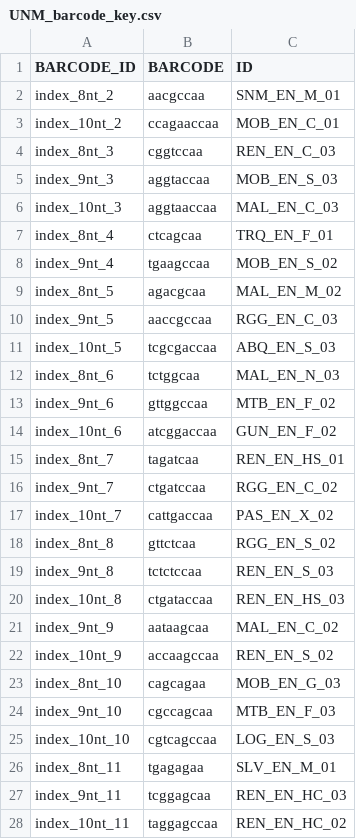
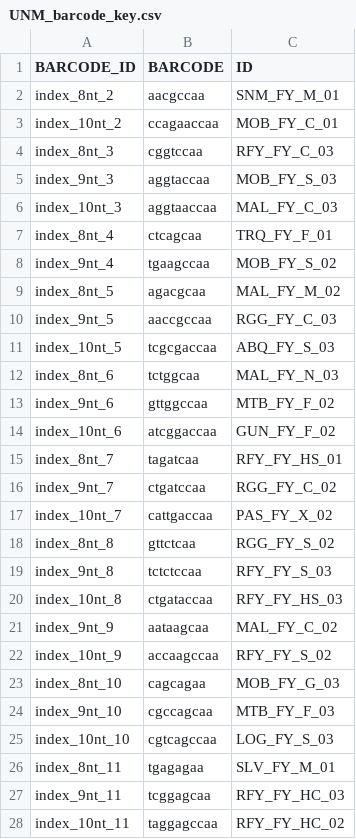
Before and after one commit to tparchman/martinson_ERNA, a CSV file: UNM_barcode_key.csv, drawn as a sheet; only a part is shown; the diff covers the shown part only.

```diff
--- a/UNM_barcode_key.csv
+++ b/UNM_barcode_key.csv
@@ -1,28 +1,28 @@
 BARCODE_ID,BARCODE,ID
-index_8nt_2,aacgccaa,SNM_EN_M_01
-index_10nt_2,ccagaaccaa,MOB_EN_C_01
-index_8nt_3,cggtccaa,REN_EN_C_03
-index_9nt_3,aggtaccaa,MOB_EN_S_03
-index_10nt_3,aggtaaccaa,MAL_EN_C_03
-index_8nt_4,ctcagcaa,TRQ_EN_F_01
-index_9nt_4,tgaagccaa,MOB_EN_S_02
-index_8nt_5,agacgcaa,MAL_EN_M_02
-index_9nt_5,aaccgccaa,RGG_EN_C_03
-index_10nt_5,tcgcgaccaa,ABQ_EN_S_03
-index_8nt_6,tctggcaa,MAL_EN_N_03
-index_9nt_6,gttggccaa,MTB_EN_F_02
-index_10nt_6,atcggaccaa,GUN_EN_F_02
-index_8nt_7,tagatcaa,REN_EN_HS_01
-index_9nt_7,ctgatccaa,RGG_EN_C_02
-index_10nt_7,cattgaccaa,PAS_EN_X_02
-index_8nt_8,gttctcaa,RGG_EN_S_02
-index_9nt_8,tctctccaa,REN_EN_S_03
-index_10nt_8,ctgataccaa,REN_EN_HS_03
-index_9nt_9,aataagcaa,MAL_EN_C_02
-index_10nt_9,accaagccaa,REN_EN_S_02
-index_8nt_10,cagcagaa,MOB_EN_G_03
-index_9nt_10,cgccagcaa,MTB_EN_F_03
-index_10nt_10,cgtcagccaa,LOG_EN_S_03
-index_8nt_11,tgagagaa,SLV_EN_M_01
-index_9nt_11,tcggagcaa,REN_EN_HC_03
-index_10nt_11,taggagccaa,REN_EN_HC_02
+index_8nt_2,aacgccaa,SNM_FY_M_01
+index_10nt_2,ccagaaccaa,MOB_FY_C_01
+index_8nt_3,cggtccaa,RFY_FY_C_03
+index_9nt_3,aggtaccaa,MOB_FY_S_03
+index_10nt_3,aggtaaccaa,MAL_FY_C_03
+index_8nt_4,ctcagcaa,TRQ_FY_F_01
+index_9nt_4,tgaagccaa,MOB_FY_S_02
+index_8nt_5,agacgcaa,MAL_FY_M_02
+index_9nt_5,aaccgccaa,RGG_FY_C_03
+index_10nt_5,tcgcgaccaa,ABQ_FY_S_03
+index_8nt_6,tctggcaa,MAL_FY_N_03
+index_9nt_6,gttggccaa,MTB_FY_F_02
+index_10nt_6,atcggaccaa,GUN_FY_F_02
+index_8nt_7,tagatcaa,RFY_FY_HS_01
+index_9nt_7,ctgatccaa,RGG_FY_C_02
+index_10nt_7,cattgaccaa,PAS_FY_X_02
+index_8nt_8,gttctcaa,RGG_FY_S_02
+index_9nt_8,tctctccaa,RFY_FY_S_03
+index_10nt_8,ctgataccaa,RFY_FY_HS_03
+index_9nt_9,aataagcaa,MAL_FY_C_02
+index_10nt_9,accaagccaa,RFY_FY_S_02
+index_8nt_10,cagcagaa,MOB_FY_G_03
+index_9nt_10,cgccagcaa,MTB_FY_F_03
+index_10nt_10,cgtcagccaa,LOG_FY_S_03
+index_8nt_11,tgagagaa,SLV_FY_M_01
+index_9nt_11,tcggagcaa,RFY_FY_HC_03
+index_10nt_11,taggagccaa,RFY_FY_HC_02
```
Also changed, not shown: 69 edited cells elsewhere in this file, barcode_info_2018_UNM_full.csv, 1 other file.
